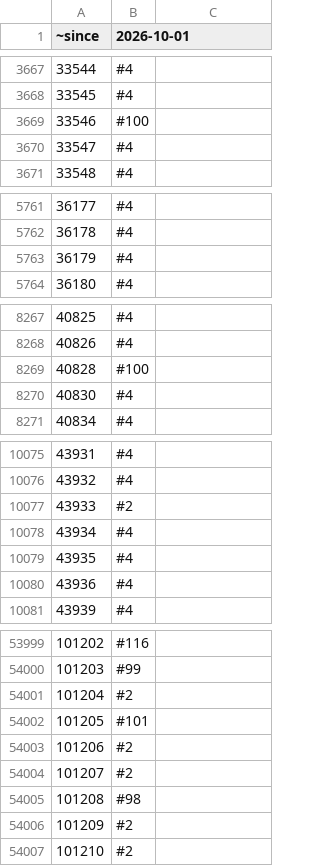
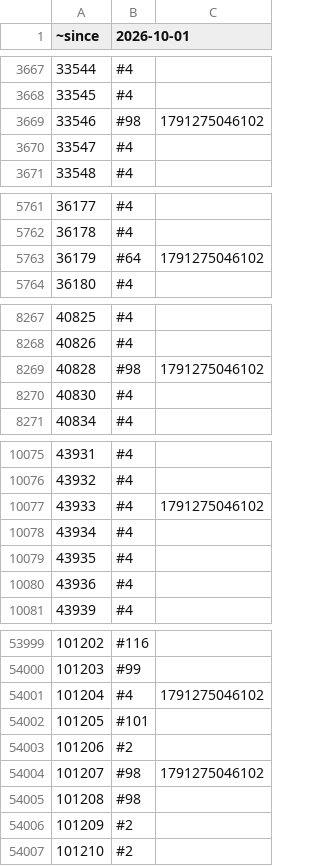
Before and after one commit to rolandteam-dev/claude-code-projects, a CSV file: battr-logs/state/stages.csv, drawn as a sheet; only a part is shown, gaps mark what is left out; the diff covers the shown part only.

```diff
--- a/battr-logs/state/stages.csv
+++ b/battr-logs/state/stages.csv
@@ -3668,3 +3668,3 @@
 33545,#4,
-33546,#100,
+33546,#98,1791275046102
 33547,#4,
@@ -5762,3 +5762,3 @@
 36178,#4,
-36179,#4,
+36179,#64,1791275046102
 36180,#4,
@@ -8268,3 +8268,3 @@
 40826,#4,
-40828,#100,
+40828,#98,1791275046102
 40830,#4,
@@ -10076,3 +10076,3 @@
 43932,#4,
-43933,#2,
+43933,#4,1791275046102
 43934,#4,
@@ -54000,6 +54000,6 @@
 101203,#99,
-101204,#2,
+101204,#4,1791275046102
 101205,#101,
 101206,#2,
-101207,#2,
+101207,#98,1791275046102
 101208,#98,
```
Also changed, not shown: 10 added rows and 64 edited cells elsewhere in this file, battr-logs/comparison.csv, battr-logs/state/ownership.csv, 2 other files.
